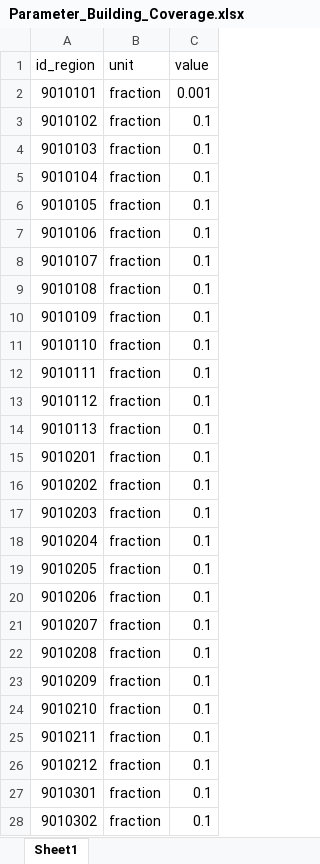
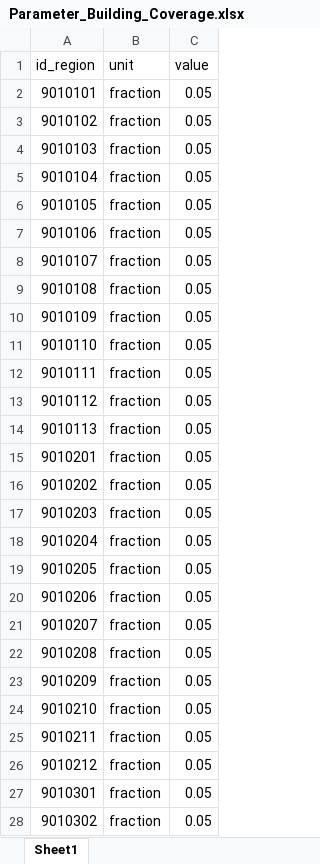
Before and after one commit to SongminYu/render, an Excel workbook: projects/test_building/input/Parameter_Building_Coverage.xlsx, sheet Sheet1, drawn as a sheet; only a part is shown; values as stored, in another font and other column widths than the file's, no borders; table styles not drawn; the diff covers the shown part only; the diff names each change by its address in the sheet, - before the commit and + after, or states it on an @@ line.

```diff
--- a/projects/test_building/input/Parameter_Building_Coverage.xlsx (sheet Sheet1)
+++ b/projects/test_building/input/Parameter_Building_Coverage.xlsx (sheet Sheet1)
-C2 (value): 0.001
+C2 (value): 0.05
-C3:C28 (value): 0.1
+C3:C28 (value): 0.05
```
Also changed, not shown: 374 edited cells elsewhere in this sheet, projects/test_building/input/Scenario_EndUseDemand_HotWater.xlsx, projects/test_building/input/SimulatorScenarios.xlsx, 16 other files.
